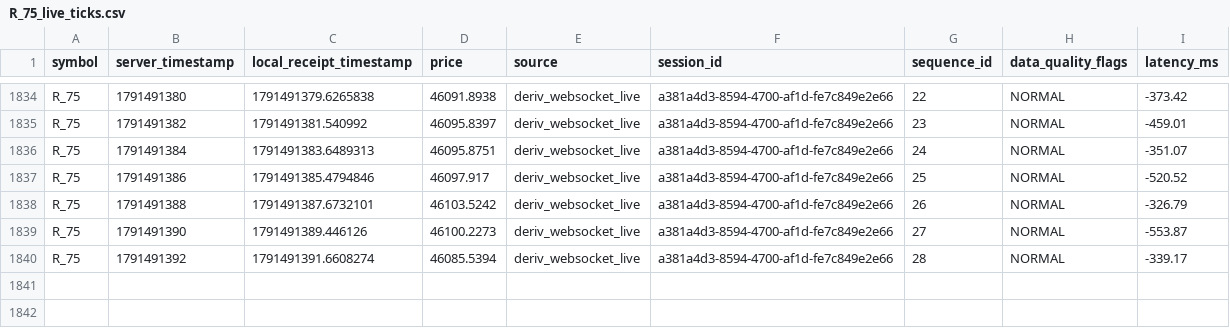
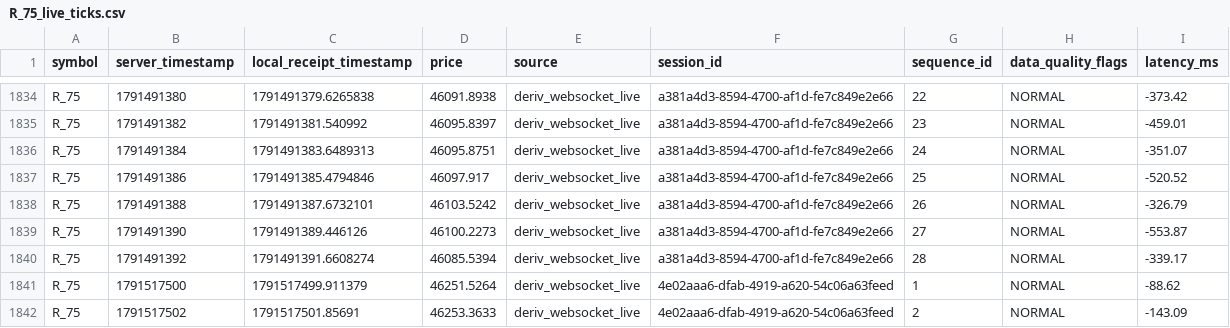
Before and after one commit to thulanesigasa/bot_builder, a CSV file: data/R_75_live_ticks.csv, drawn as a sheet; only a part is shown, gaps mark what is left out.

```diff
--- a/data/R_75_live_ticks.csv
+++ b/data/R_75_live_ticks.csv
@@ -1840 +1840,3 @@ R_75,1791491390,1791491389.446126,46100.2273,deriv_websocket_live,a381a4d3-8594-
 R_75,1791491392,1791491391.6608274,46085.5394,deriv_websocket_live,a381a4d3-8594-4700-af1d-fe7c849e2e66,28,NORMAL,-339.17
+R_75,1791517500,1791517499.911379,46251.5264,deriv_websocket_live,4e02aaa6-dfab-4919-a620-54c06a63feed,1,NORMAL,-88.62
+R_75,1791517502,1791517501.85691,46253.3633,deriv_websocket_live,4e02aaa6-dfab-4919-a620-54c06a63feed,2,NORMAL,-143.09
```
Also changed, not shown: 17 other files.
